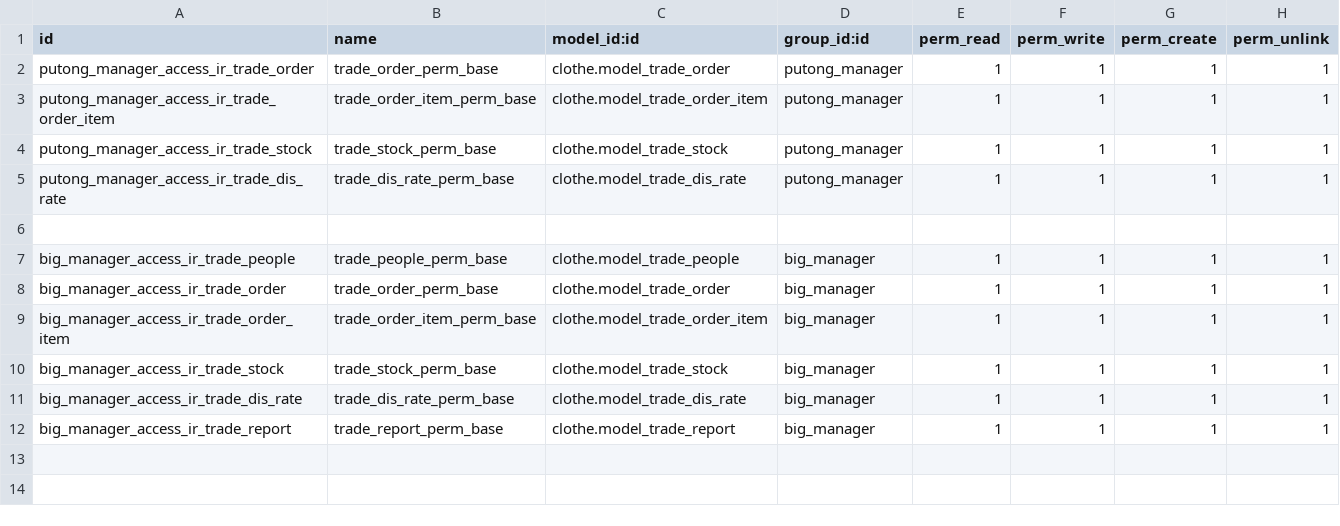
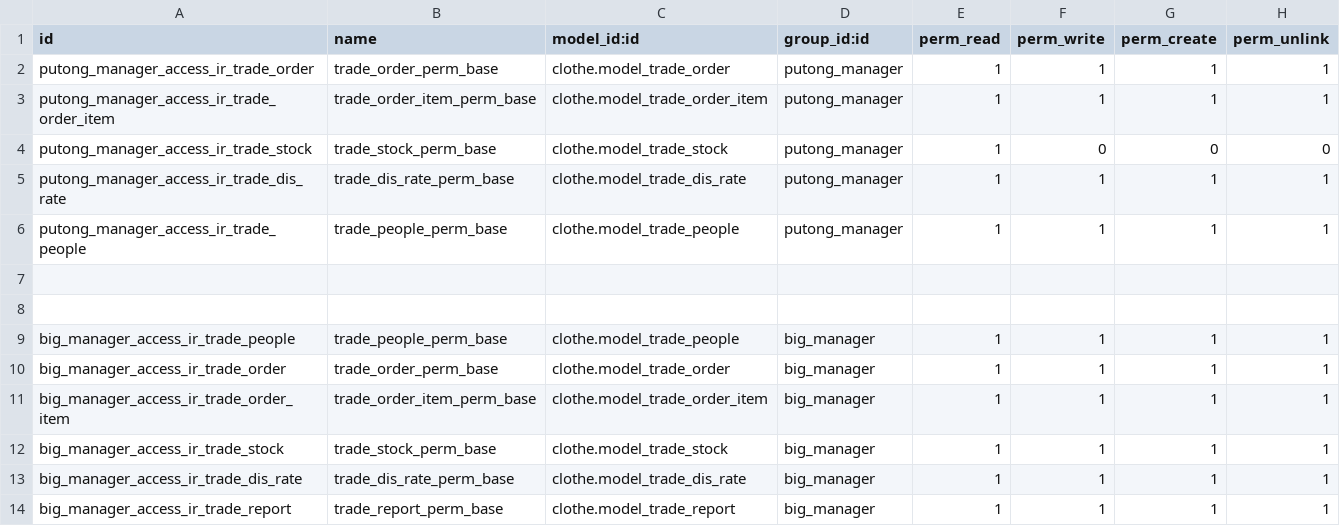
Before and after one commit to the-queen-sale-shop/queen_shop, a CSV file: clothe/security/ir.model.access.csv, drawn as a sheet.

```diff
--- a/clothe/security/ir.model.access.csv
+++ b/clothe/security/ir.model.access.csv
@@ -3,4 +3,6 @@ putong_manager_access_ir_trade_order,trade_order_perm_base,clothe.model_trade_or
 putong_manager_access_ir_trade_order_item,trade_order_item_perm_base,clothe.model_trade_order_item,putong_manager,1,1,1,1
-putong_manager_access_ir_trade_stock,trade_stock_perm_base,clothe.model_trade_stock,putong_manager,1,1,1,1
+putong_manager_access_ir_trade_stock,trade_stock_perm_base,clothe.model_trade_stock,putong_manager,1,0,0,0
 putong_manager_access_ir_trade_dis_rate,trade_dis_rate_perm_base,clothe.model_trade_dis_rate,putong_manager,1,1,1,1
+putong_manager_access_ir_trade_people,trade_people_perm_base,clothe.model_trade_people,putong_manager,1,1,1,1
+
 
```
Also changed, not shown: 4 other files.
